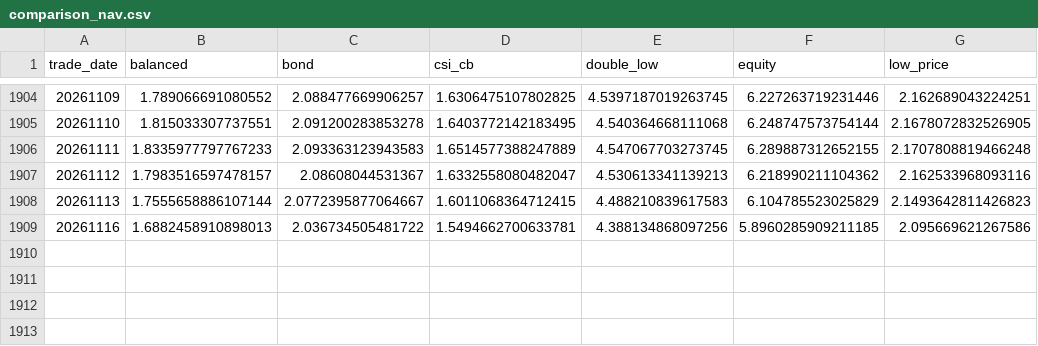
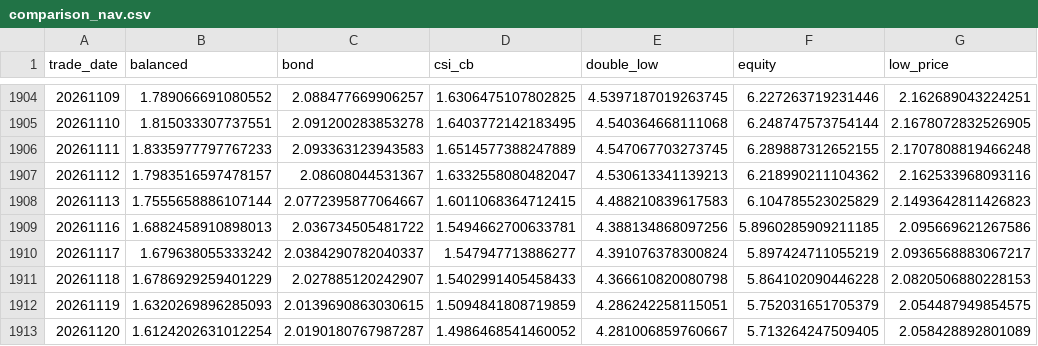
Before and after one commit to ericxuzhesheng/Convertible-Bond-Five-Styles, a CSV file: examples/comparison_nav.csv, drawn as a sheet; only a part is shown, gaps mark what is left out; the diff names each change by its address in the sheet, - before the commit and + after, or states it on an @@ line.

```diff
--- a/examples/comparison_nav.csv
+++ b/examples/comparison_nav.csv
+row 1910: 20261117 | 1.679638055333242 | 2.0384290782040337 | 1.547947713886277 | 4.391076378300824 | 5.897424711055219 | 2.0936568883067217
+row 1911: 20261118 | 1.6786929259401229 | 2.027885120242907 | 1.5402991405458433 | 4.366610820080798 | 5.864102090446228 | 2.0820506880228153
+row 1912: 20261119 | 1.6320269896285093 | 2.0139690863030615 | 1.5094841808719859 | 4.286242258115051 | 5.752031651705379 | 2.054487949854575
+row 1913: 20261120 | 1.6124202631012254 | 2.0190180767987287 | 1.4986468541460052 | 4.281006859760667 | 5.713264247509405 | 2.058428892801089
```
Also changed, not shown: examples/announcement_coverage.csv, examples/annual_returns.csv, 11 other files.
